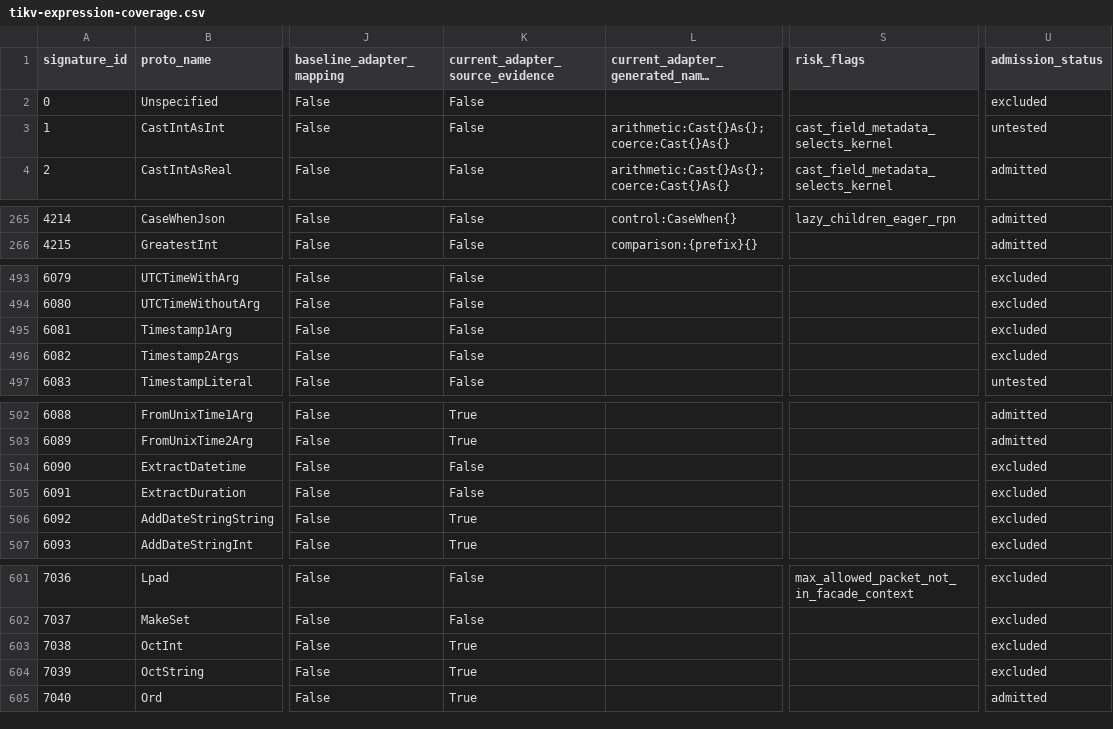
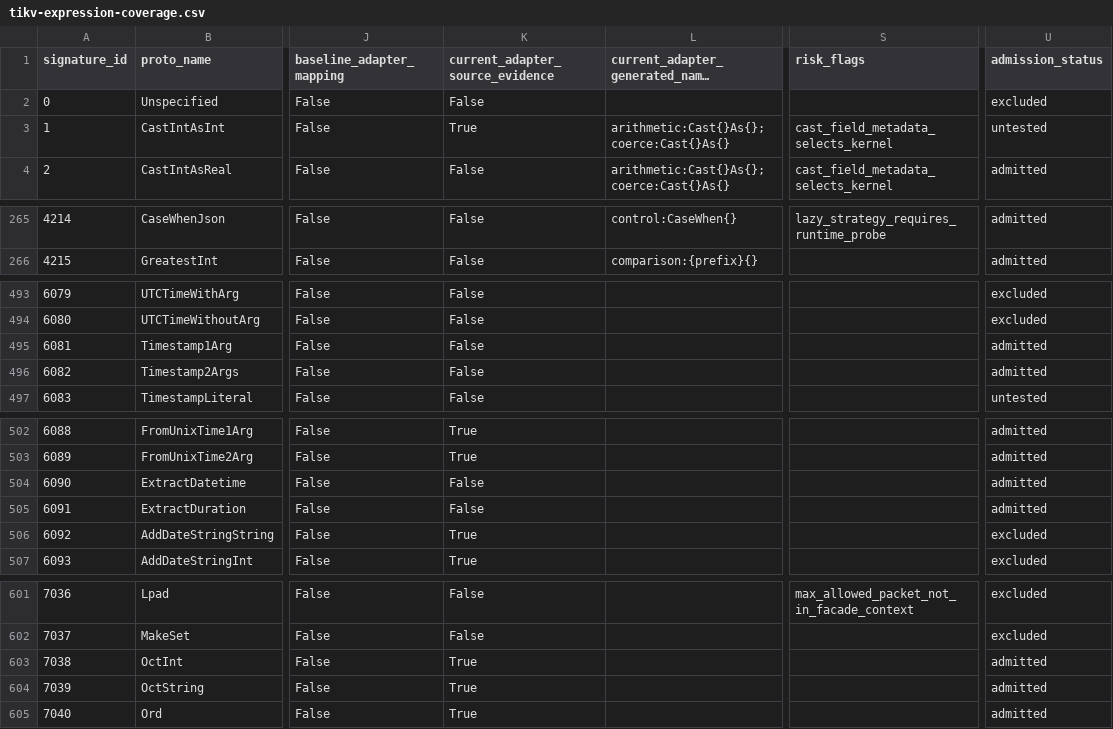
Before and after one commit to YangKeao/tidb, a CSV file: rust/docs/tikv-expression-coverage.csv, drawn as a sheet; only a part is shown, gaps mark what is left out; long unchanged cells end in …; the diff covers the shown part only; the diff names each change by its address in the sheet, - before the commit and + after, or states it on an @@ line.

```diff
--- a/rust/docs/tikv-expression-coverage.csv
+++ b/rust/docs/tikv-expression-coverage.csv
-K3 (current_adapter_source_evidence): False
+K3 (current_adapter_source_evidence): True
-S265 (risk_flags): lazy_children_eager_rpn
+S265 (risk_flags): lazy_strategy_requires_runtime_probe
-U495:U496 (admission_status): excluded
+U495:U496 (admission_status): admitted
-U504:U505 (admission_status): excluded
+U504:U505 (admission_status): admitted
-U603:U604 (admission_status): excluded
+U603:U604 (admission_status): admitted
```
Also changed, not shown: 53 edited cells elsewhere in this file, 3 other files.
